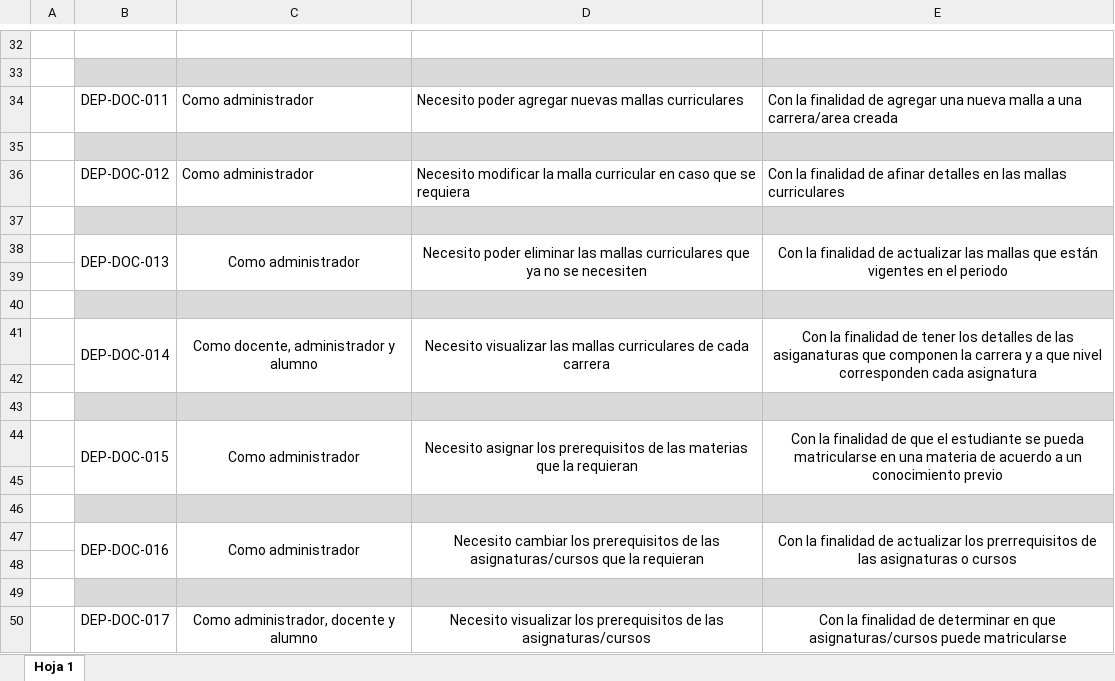
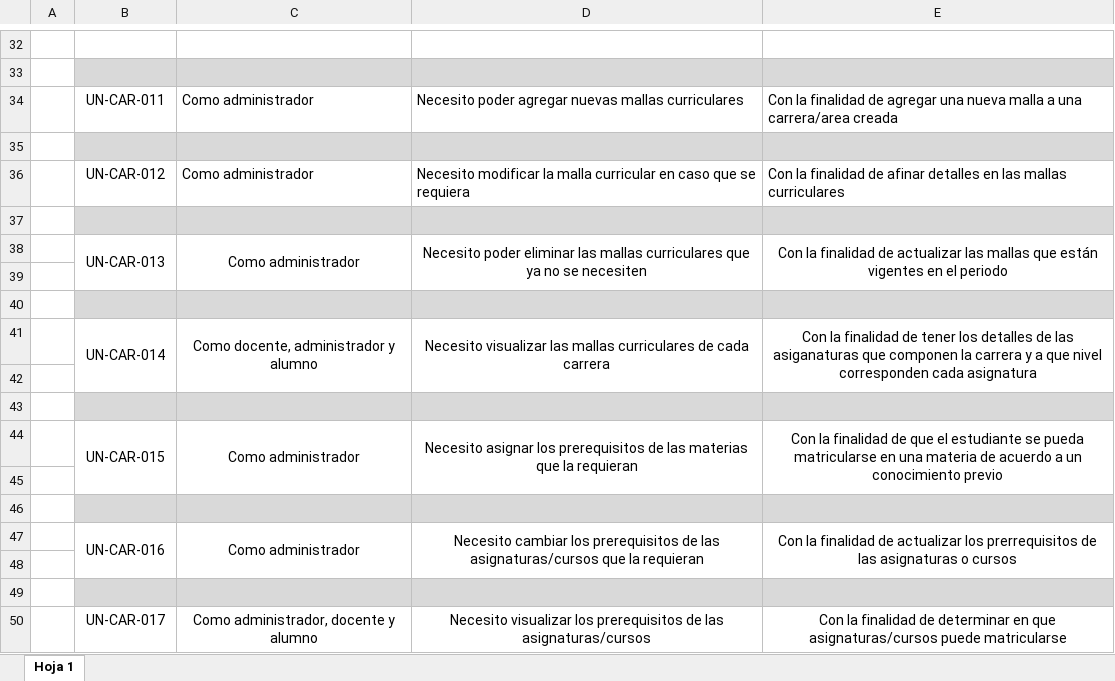
Before and after one commit to adrmenam/UniversidadDocs, an Excel workbook: HU_GestiónÁreaCarrera_01.xlsx, sheet Hoja 1, drawn as a sheet; only a part is shown, gaps mark what is left out; values as stored, in another font and other column widths than the file's, no borders; the diff covers the shown part only; the diff names each change by its address in the sheet, - before the commit and + after, or states it on an @@ line.

```diff
--- a/HU_GestiónÁreaCarrera_01.xlsx (sheet Hoja 1)
+++ b/HU_GestiónÁreaCarrera_01.xlsx (sheet Hoja 1)
-B34: DEP-DOC-011
+B34: UN-CAR-011
-B36: DEP-DOC-012
+B36: UN-CAR-012
-B38: DEP-DOC-013
+B38: UN-CAR-013
-B41: DEP-DOC-014
+B41: UN-CAR-014
-B44: DEP-DOC-015
+B44: UN-CAR-015
-B47: DEP-DOC-016
+B47: UN-CAR-016
-B50: DEP-DOC-017
+B50: UN-CAR-017
```
Also changed, not shown: 10 edited cells elsewhere in this sheet, HU_EspacioFisico_Horarios_01.xlsx, HU_Facturación.xlsx, 1 other file.
